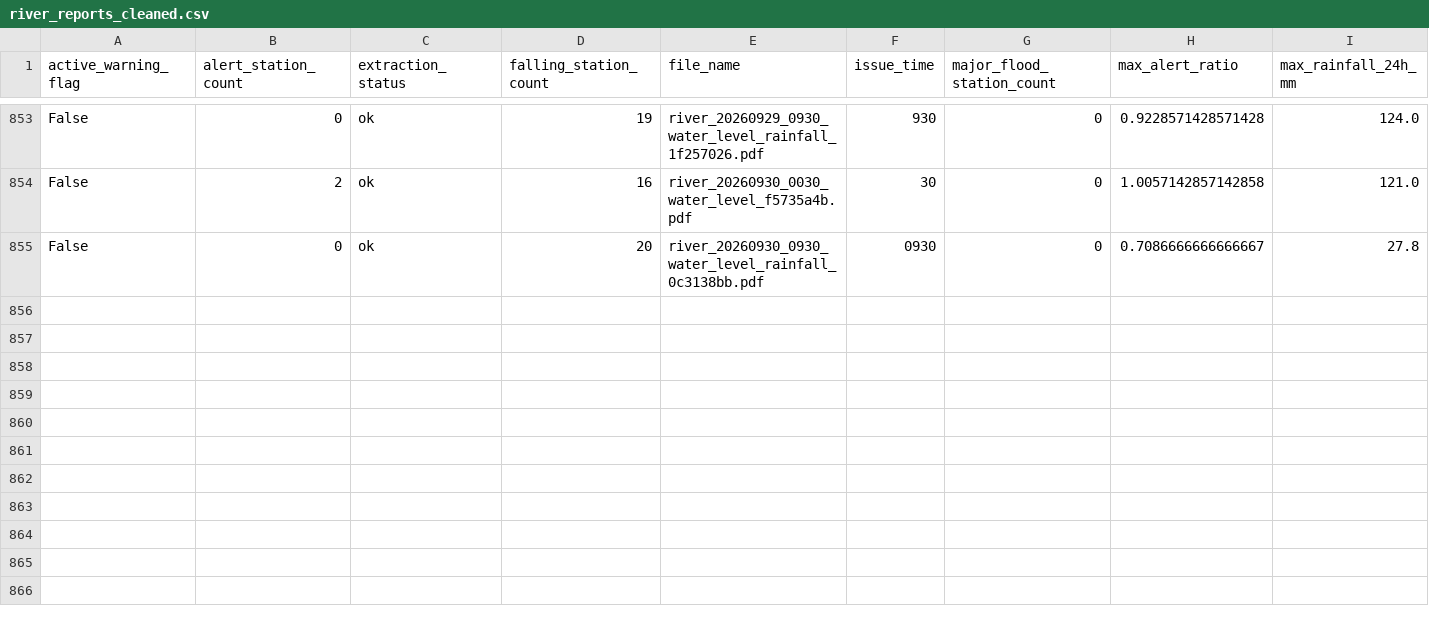
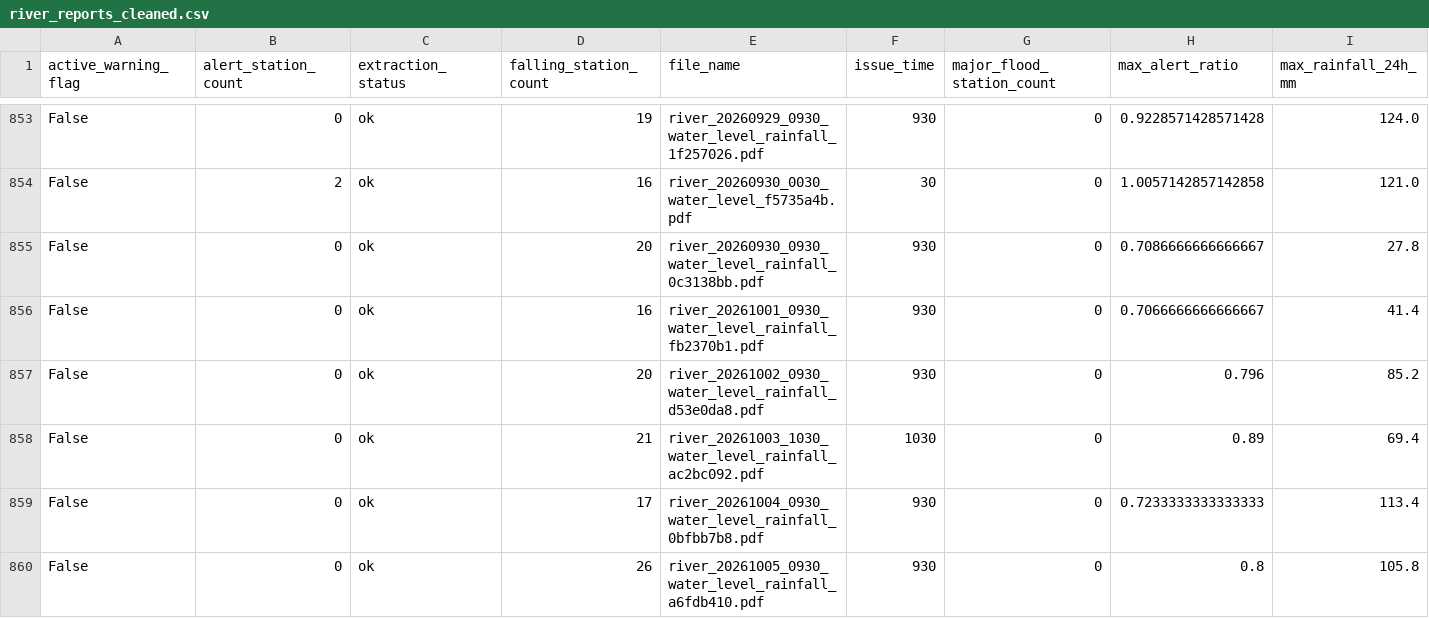
Before and after one commit to NithiYathursan/FloodImpact-LK, a CSV file: data/processed/river_reports_cleaned.csv, drawn as a sheet; only a part is shown, gaps mark what is left out; rows hold the shown columns only; the diff covers the shown part only; the diff names each change by its address in the sheet, - before the commit and + after, or states it on an @@ line.

Commit message:
Fix GN hazard mapping and refresh latest dashboard data

```diff
--- a/data/processed/river_reports_cleaned.csv
+++ b/data/processed/river_reports_cleaned.csv
-F855 (issue_time): 0930
+F855 (issue_time): 930
+row 856: False | 0 | ok | 16 | river_20261001_0930_water_level_rainfall_fb2370b1.pdf | 930 | 0 | 0.7066666666666667 | 41.4
+row 857: False | 0 | ok | 20 | river_20261002_0930_water_level_rainfall_d53e0da8.pdf | 930 | 0 | 0.796 | 85.2
+row 858: False | 0 | ok | 21 | river_20261003_1030_water_level_rainfall_ac2bc092.pdf | 1030 | 0 | 0.89 | 69.4
+row 859: False | 0 | ok | 17 | river_20261004_0930_water_level_rainfall_0bfbb7b8.pdf | 930 | 0 | 0.7233333333333333 | 113.4
+row 860: False | 0 | ok | 26 | river_20261005_0930_water_level_rainfall_a6fdb410.pdf | 930 | 0 | 0.8 | 105.8
```
Also changed, not shown: 5 added rows and 5 edited cells elsewhere in this file, data/processed/analytical_scope_dataset.csv, data/processed/situation_reports_cleaned.csv, 22 other files.
